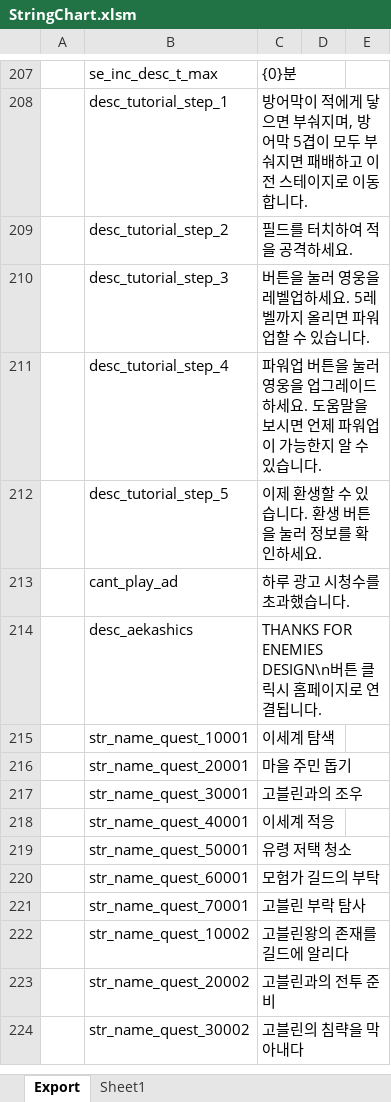
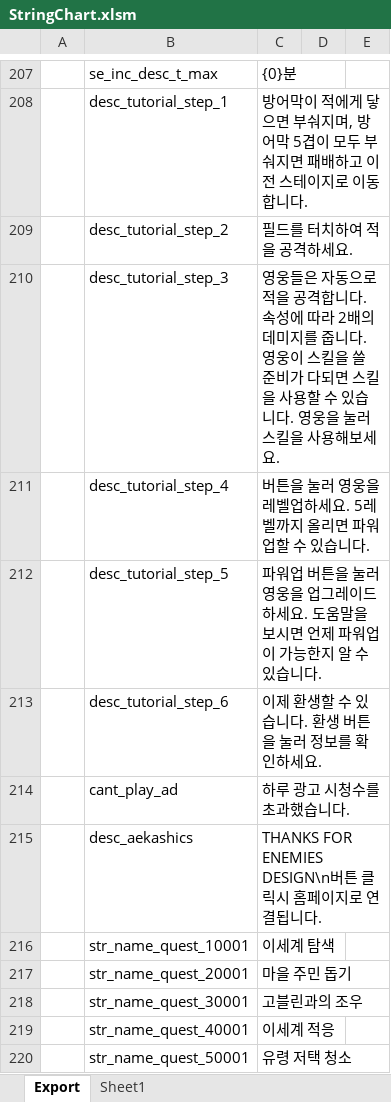
Before and after one commit to BlindBullet/ProjectDF, an Excel workbook: Assets/DataTables~/StringChart.xlsm, sheet Export, drawn as a sheet; only a part is shown, gaps mark what is left out; the shorter side is filled out with more unchanged rows; values as stored, in another font and other column widths than the file's, no borders; charts and pictures not drawn; the diff names each change by its address in the sheet, - before the commit and + after, or states it on an @@ line.

```diff
--- a/Assets/DataTables~/StringChart.xlsm (sheet Export)
+++ b/Assets/DataTables~/StringChart.xlsm (sheet Export)
-C210: 버튼을 눌러 영웅을 레벨업하세요. 5레벨까지 올리면 파워업할 수 있습니다.
+C210: 영웅들은 자동으로 적을 공격합니다. 속성에 따라 2배의 데미지를 줍니다. 영웅이 스킬을 쓸 준비가 다되면 스킬을 사용할 수 있습니다. 영웅을 눌러 스킬을 사용해보세요.
-C211: 파워업 버튼을 눌러 영웅을 업그레이드하세요. 도움말을 보시면 언제 파워업이 가능한지 알 수 있…
+C211: 버튼을 눌러 영웅을 레벨업하세요. 5레벨까지 올리면 파워업할 수 있…
-C212: 이제 환생할 수 있습니다. 환생 버튼을 눌러 정보를 확인하세요.
+C212: 파워업 버튼을 눌러 영웅을 업그레이드하세요. 도움말을 보시면 언제 파워업이 가능한지 알 수 있습니다.
+row 213:  | desc_tutorial_step_6 | 이제 환생할 수 있습니다. 환생 버튼을 눌러 정보를 확인하세요.
```
Also changed, not shown: charts or pictures, 11 other files.
